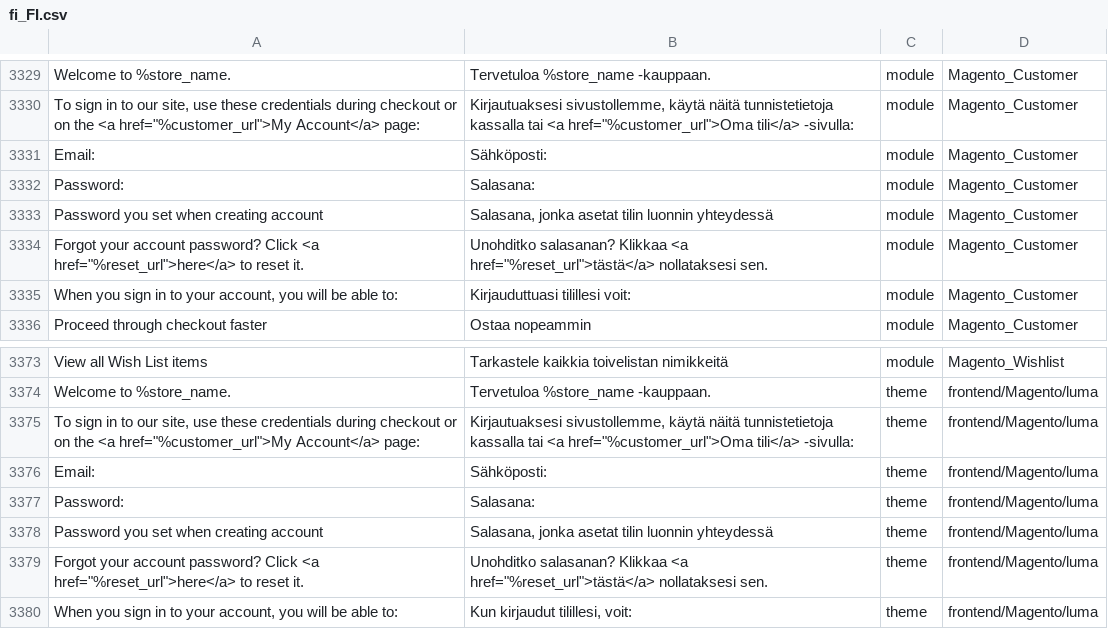
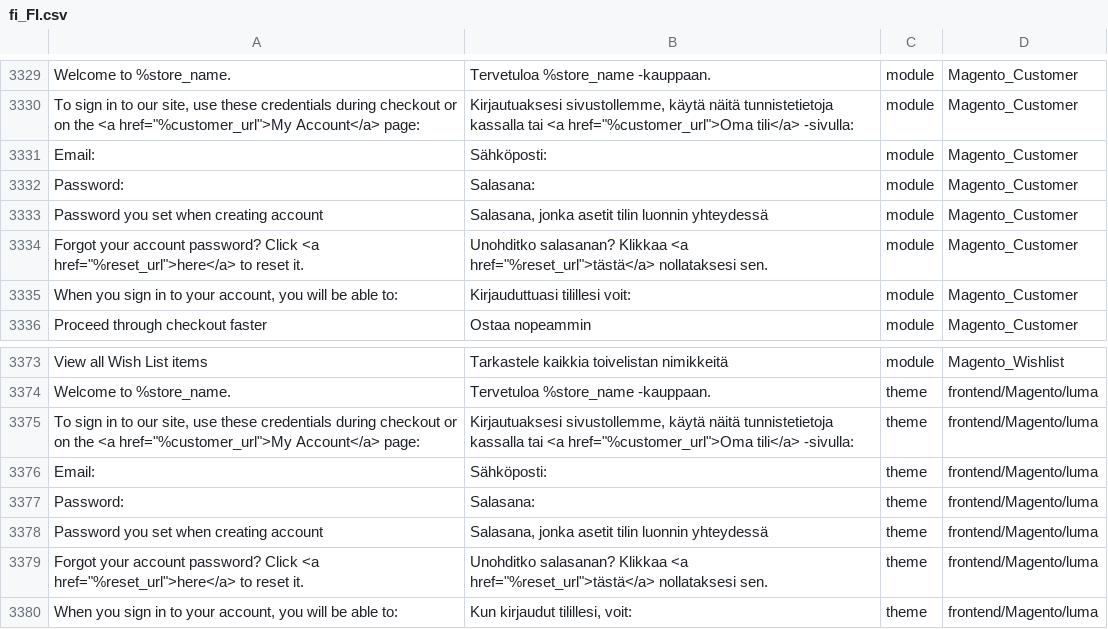
Before and after one commit to Magento2Translations/language_fi_fi, a CSV file: fi_FI.csv, drawn as a sheet; only a part is shown, gaps mark what is left out.

Commit message:
Auto translate 28/04/2017 00:00:01

```diff
--- a/fi_FI.csv
+++ b/fi_FI.csv
@@ -3334,3 +3334,3 @@ Email:,Sähköposti:,module,Magento_Customer
 Password:,Salasana:,module,Magento_Customer
-"Password you set when creating account","Salasana, jonka asetat tilin luonnin yhteydessä",module,Magento_Customer
+"Password you set when creating account","Salasana, jonka asetit tilin luonnin yhteydessä",module,Magento_Customer
 "Forgot your account password? Click <a href=""%reset_url"">here</a> to reset it.","Unohditko salasanan? Klikkaa <a href=""%reset_url"">tästä</a> nollataksesi sen.",module,Magento_Customer
@@ -3379,3 +3379,3 @@ Email:,Sähköposti:,theme,frontend/Magento/luma
 Password:,Salasana:,theme,frontend/Magento/luma
-"Password you set when creating account","Salasana, jonka asetat tilin luonnin yhteydessä",theme,frontend/Magento/luma
+"Password you set when creating account","Salasana, jonka asetit tilin luonnin yhteydessä",theme,frontend/Magento/luma
 "Forgot your account password? Click <a href=""%reset_url"">here</a> to reset it.","Unohditko salasanan? Klikkaa <a href=""%reset_url"">tästä</a> nollataksesi sen.",theme,frontend/Magento/luma
```
